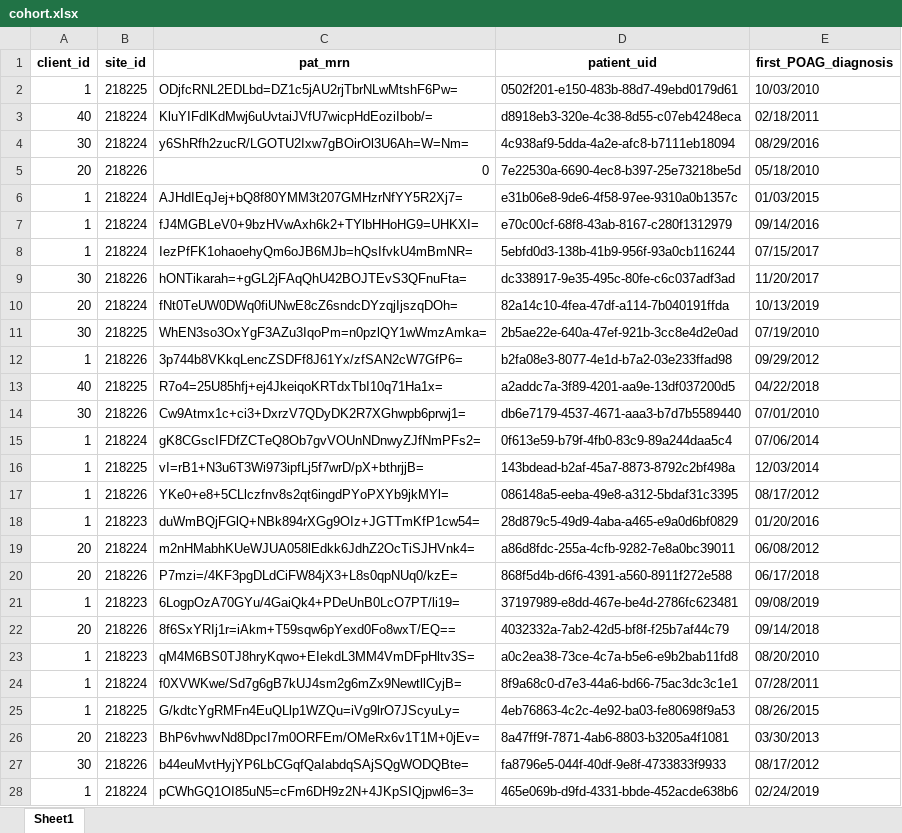
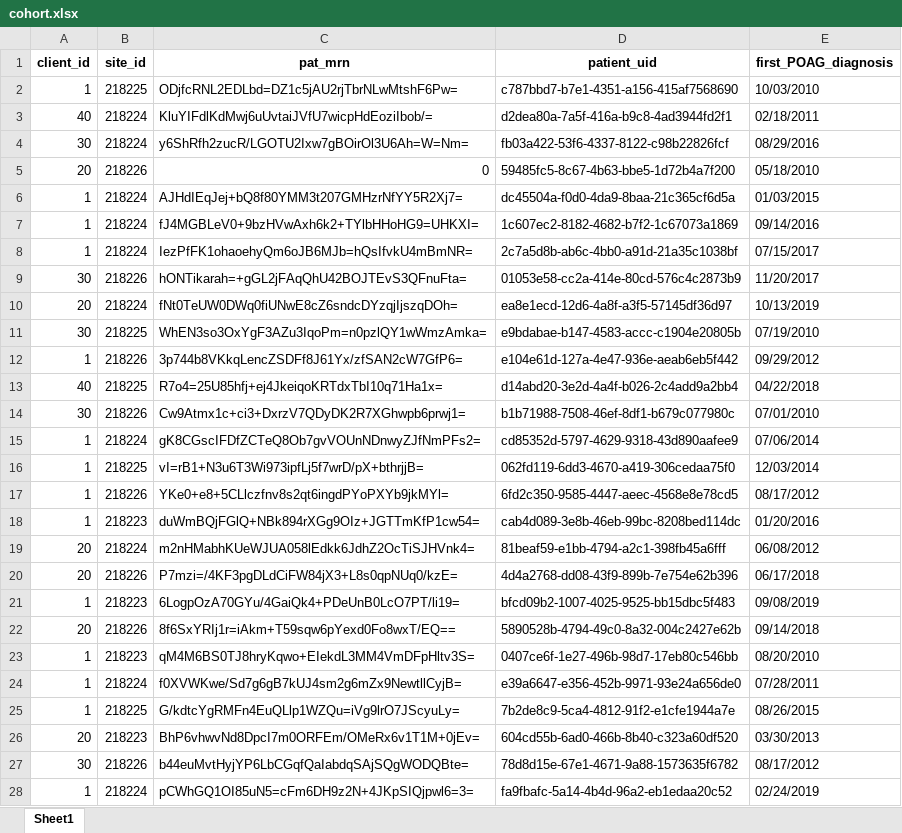
Before and after one commit to yash-lahoti/source-processing-scripts, an Excel workbook: sample_data/cohort.xlsx, sheet Sheet1, drawn as a sheet; only a part is shown; values as stored, in another font and other column widths than the file's, no borders; the diff covers the shown part only; the diff names each change by its address in the sheet, - before the commit and + after, or states it on an @@ line.

```diff
--- a/sample_data/cohort.xlsx (sheet Sheet1)
+++ b/sample_data/cohort.xlsx (sheet Sheet1)
-D2 (patient_uid): 0502f201-e150-483b-88d7-49ebd0179d61
+D2 (patient_uid): c787bbd7-b7e1-4351-a156-415af7568690
-D3 (patient_uid): d8918eb3-320e-4c38-8d55-c07eb4248eca
+D3 (patient_uid): d2dea80a-7a5f-416a-b9c8-4ad3944fd2f1
-D4 (patient_uid): 4c938af9-5dda-4a2e-afc8-b7111eb18094
+D4 (patient_uid): fb03a422-53f6-4337-8122-c98b22826fcf
-D5 (patient_uid): 7e22530a-6690-4ec8-b397-25e73218be5d
+D5 (patient_uid): 59485fc5-8c67-4b63-bbe5-1d72b4a7f200
-D6 (patient_uid): e31b06e8-9de6-4f58-97ee-9310a0b1357c
+D6 (patient_uid): dc45504a-f0d0-4da9-8baa-21c365cf6d5a
-D7 (patient_uid): e70c00cf-68f8-43ab-8167-c280f1312979
+D7 (patient_uid): 1c607ec2-8182-4682-b7f2-1c67073a1869
-D8 (patient_uid): 5ebfd0d3-138b-41b9-956f-93a0cb116244
+D8 (patient_uid): 2c7a5d8b-ab6c-4bb0-a91d-21a35c1038bf
-D9 (patient_uid): dc338917-9e35-495c-80fe-c6c037adf3ad
+D9 (patient_uid): 01053e58-cc2a-414e-80cd-576c4c2873b9
-D10 (patient_uid): 82a14c10-4fea-47df-a114-7b040191ffda
+D10 (patient_uid): ea8e1ecd-12d6-4a8f-a3f5-57145df36d97
-D11 (patient_uid): 2b5ae22e-640a-47ef-921b-3cc8e4d2e0ad
+D11 (patient_uid): e9bdabae-b147-4583-accc-c1904e20805b
-D12 (patient_uid): b2fa08e3-8077-4e1d-b7a2-03e233ffad98
+D12 (patient_uid): e104e61d-127a-4e47-936e-aeab6eb5f442
-D13 (patient_uid): a2addc7a-3f89-4201-aa9e-13df037200d5
+D13 (patient_uid): d14abd20-3e2d-4a4f-b026-2c4add9a2bb4
-D14 (patient_uid): db6e7179-4537-4671-aaa3-b7d7b5589440
+D14 (patient_uid): b1b71988-7508-46ef-8df1-b679c077980c
-D15 (patient_uid): 0f613e59-b79f-4fb0-83c9-89a244daa5c4
+D15 (patient_uid): cd85352d-5797-4629-9318-43d890aafee9
-D16 (patient_uid): 143bdead-b2af-45a7-8873-8792c2bf498a
+D16 (patient_uid): 062fd119-6dd3-4670-a419-306cedaa75f0
-D17 (patient_uid): 086148a5-eeba-49e8-a312-5bdaf31c3395
+D17 (patient_uid): 6fd2c350-9585-4447-aeec-4568e8e78cd5
-D18 (patient_uid): 28d879c5-49d9-4aba-a465-e9a0d6bf0829
+D18 (patient_uid): cab4d089-3e8b-46eb-99bc-8208bed114dc
-D19 (patient_uid): a86d8fdc-255a-4cfb-9282-7e8a0bc39011
+D19 (patient_uid): 81beaf59-e1bb-4794-a2c1-398fb45a6fff
-D20 (patient_uid): 868f5d4b-d6f6-4391-a560-8911f272e588
+D20 (patient_uid): 4d4a2768-dd08-43f9-899b-7e754e62b396
-D21 (patient_uid): 37197989-e8dd-467e-be4d-2786fc623481
+D21 (patient_uid): bfcd09b2-1007-4025-9525-bb15dbc5f483
-D22 (patient_uid): 4032332a-7ab2-42d5-bf8f-f25b7af44c79
+D22 (patient_uid): 5890528b-4794-49c0-8a32-004c2427e62b
-D23 (patient_uid): a0c2ea38-73ce-4c7a-b5e6-e9b2bab11fd8
+D23 (patient_uid): 0407ce6f-1e27-496b-98d7-17eb80c546bb
-D24 (patient_uid): 8f9a68c0-d7e3-44a6-bd66-75ac3dc3c1e1
+D24 (patient_uid): e39a6647-e356-452b-9971-93e24a656de0
-D25 (patient_uid): 4eb76863-4c2c-4e92-ba03-fe80698f9a53
+D25 (patient_uid): 7b2de8c9-5ca4-4812-91f2-e1cfe1944a7e
-D26 (patient_uid): 8a47ff9f-7871-4ab6-8803-b3205a4f1081
+D26 (patient_uid): 604cd55b-6ad0-466b-8b40-c323a60df520
-D27 (patient_uid): fa8796e5-044f-40df-9e8f-4733833f9933
+D27 (patient_uid): 78d8d15e-67e1-4671-9a88-1573635f6782
-D28 (patient_uid): 465e069b-d9fd-4331-bbde-452acde638b6
+D28 (patient_uid): fa9fbafc-5a14-4b4d-96a2-eb1edaa20c52
```
Also changed, not shown: 23 edited cells elsewhere in this sheet, sample_data/diagnosis.xlsx, sample_data/enc.xlsx, 5 other files.
